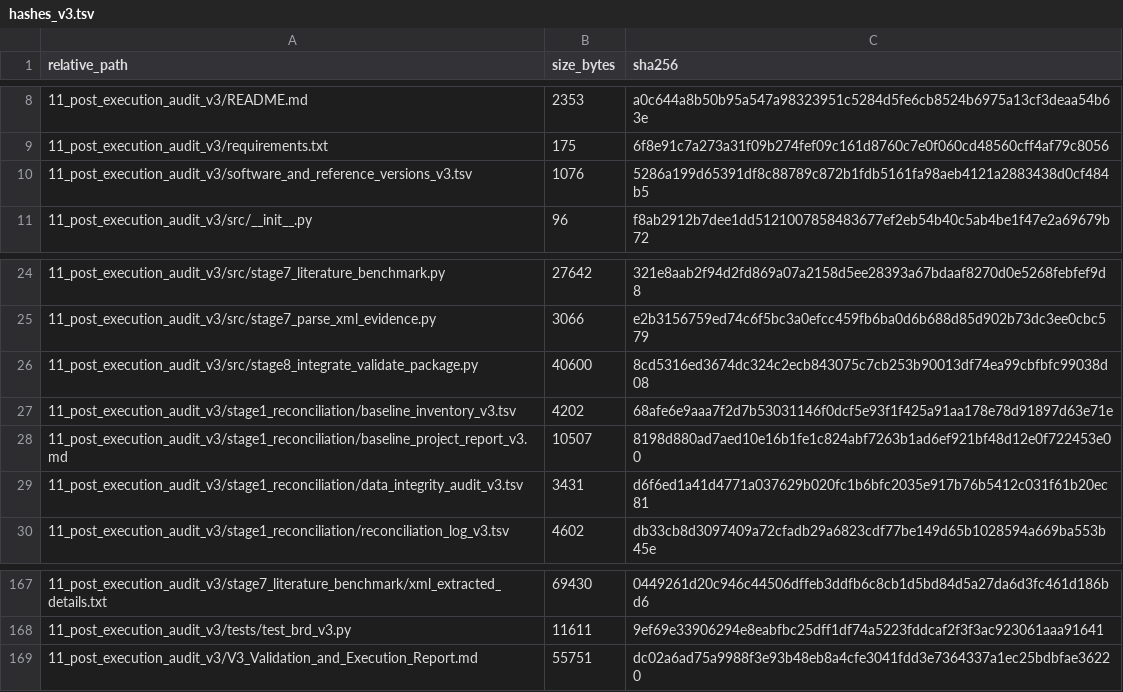
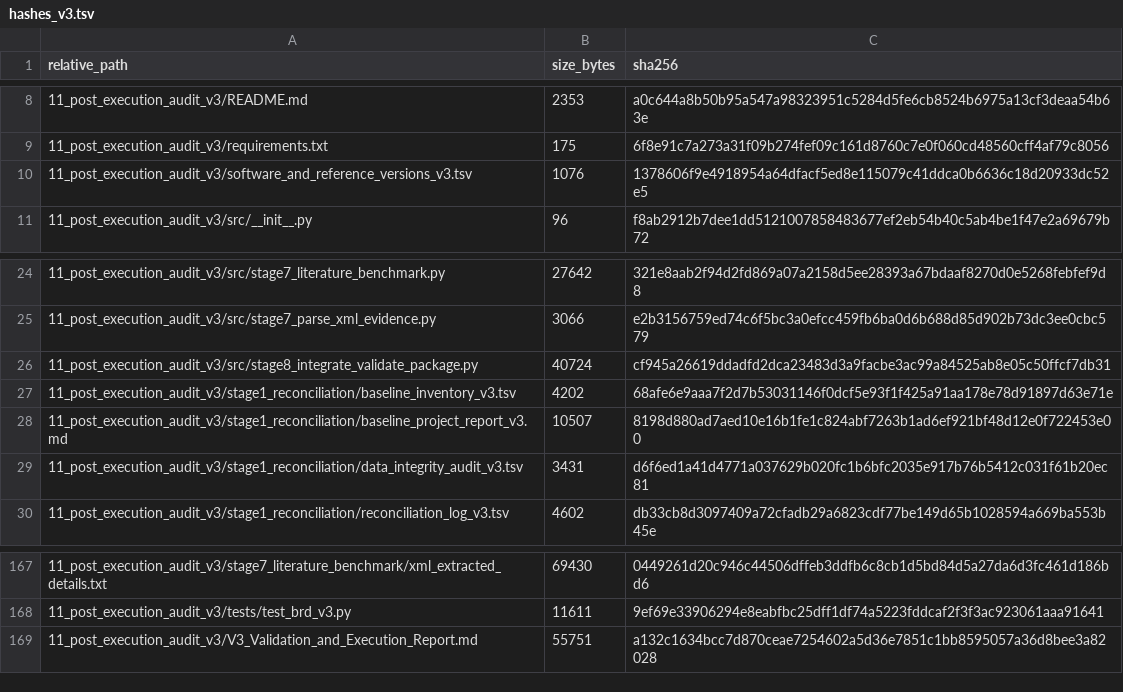
Before and after one commit to Tafsirul22/brd-v3-results, a TSV file: 11_post_execution_audit_v3/hashes_v3.tsv, drawn as a sheet; only a part is shown, gaps mark what is left out.

Commit message:
Stage 8: Final clean tree with synchronized hashes, 18-section report, and release zip

```diff
--- a/11_post_execution_audit_v3/hashes_v3.tsv
+++ b/11_post_execution_audit_v3/hashes_v3.tsv
@@ -9,3 +9,3 @@ relative_path	size_bytes	sha256
 11_post_execution_audit_v3/requirements.txt	175	6f8e91c7a273a31f09b274fef09c161d8760c7e0f060cd48560cff4af79c8056
-11_post_execution_audit_v3/software_and_reference_versions_v3.tsv	1076	5286a199d65391df8c88789c872b1fdb5161fa98aeb4121a2883438d0cf484b5
+11_post_execution_audit_v3/software_and_reference_versions_v3.tsv	1076	1378606f9e4918954a64dfacf5ed8e115079c41ddca0b6636c18d20933dc52e5
 11_post_execution_audit_v3/src/__init__.py	96	f8ab2912b7dee1dd5121007858483677ef2eb54b40c5ab4be1f47e2a69679b72
@@ -25,3 +25,3 @@ relative_path	size_bytes	sha256
 11_post_execution_audit_v3/src/stage7_parse_xml_evidence.py	3066	e2b3156759ed74c6f5bc3a0efcc459fb6ba0d6b688d85d902b73dc3ee0cbc579
-11_post_execution_audit_v3/src/stage8_integrate_validate_package.py	40600	8cd5316ed3674dc324c2ecb843075c7cb253b90013df74ea99cbfbfc99038d08
+11_post_execution_audit_v3/src/stage8_integrate_validate_package.py	40724	cf945a26619ddadfd2dca23483d3a9facbe3ac99a84525ab8e05c50ffcf7db31
 11_post_execution_audit_v3/stage1_reconciliation/baseline_inventory_v3.tsv	4202	68afe6e9aaa7f2d7b53031146f0dcf5e93f1f425a91aa178e78d91897d63e71e
@@ -168,2 +168,2 @@ relative_path	size_bytes	sha256
 11_post_execution_audit_v3/tests/test_brd_v3.py	11611	9ef69e33906294e8eabfbc25dff1df74a5223fddcaf2f3f3ac923061aaa91641
-11_post_execution_audit_v3/V3_Validation_and_Execution_Report.md	55751	dc02a6ad75a9988f3e93b48eb8a4cfe3041fdd3e7364337a1ec25bdbfae36220
+11_post_execution_audit_v3/V3_Validation_and_Execution_Report.md	55751	a132c1634bcc7d870ceae7254602a5d36e7851c1bb8595057a36d8bee3a82028
```
Also changed, not shown: 11_post_execution_audit_v3/software_and_reference_versions_v3.tsv, 5 other files.
